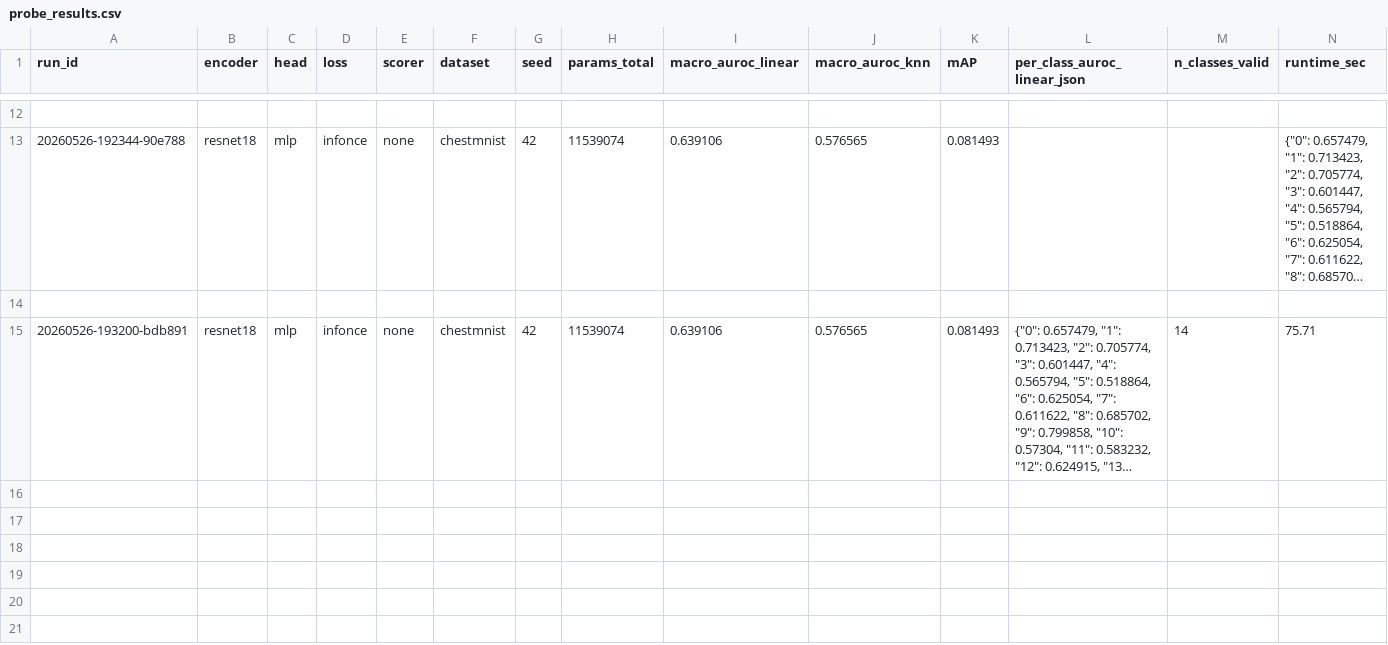
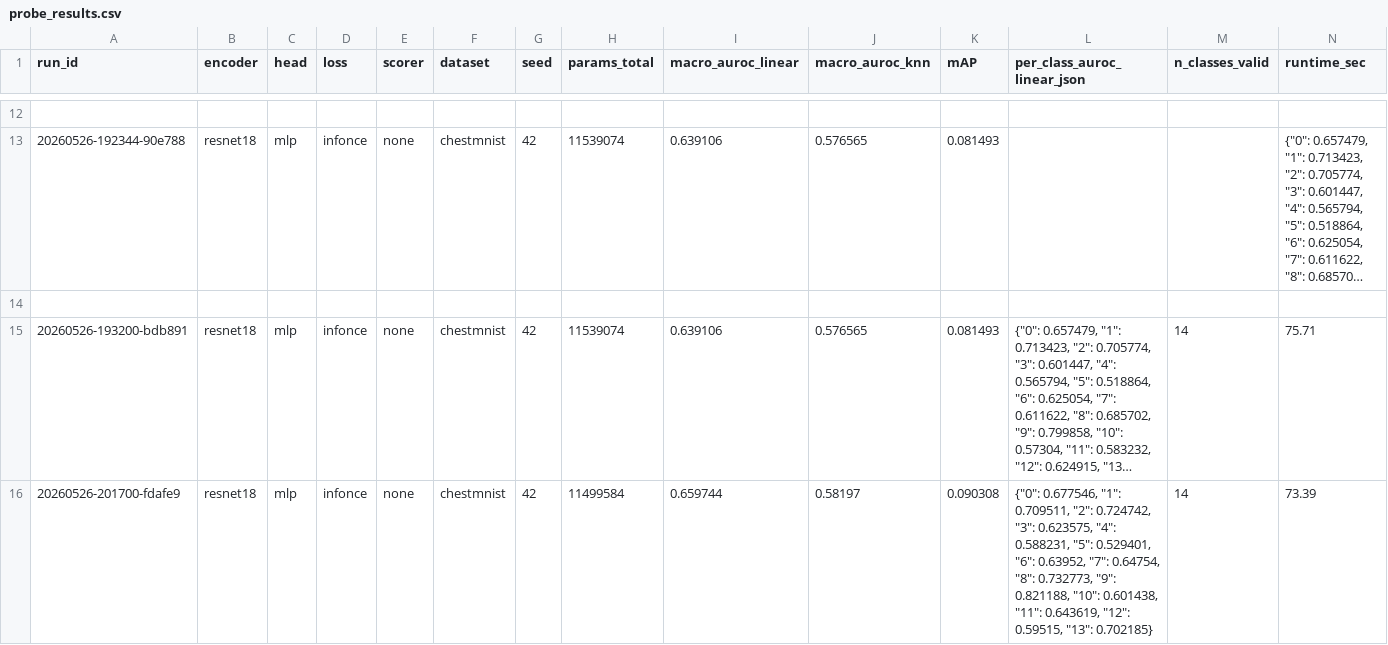
Before and after one commit to ArifXO/KAN_FPCL, a CSV file: reports/tables/probe_results.csv, drawn as a sheet; only a part is shown, gaps mark what is left out; long unchanged cells end in …; the diff names each change by its address in the sheet, - before the commit and + after, or states it on an @@ line.

Commit message:
[Verify] Full pipeline smoke test passes: train→probe→geometry, all new features wired

```diff
--- a/reports/tables/probe_results.csv
+++ b/reports/tables/probe_results.csv
+row 16: 20260526-201700-fdafe9 | resnet18 | mlp | infonce | none | chestmnist | 42 | 11499584 | 0.659744 | 0.58197 | 0.090308 | {"0": 0.677546, "1": 0.709511, "2": 0.724742, "3": 0.623575, "4": 0.588231, "5": 0.529401, "6": 0.63952, "7": 0.64754, "8": 0.732773, "9": 0.821188, "10": 0.601438, "11": 0.643619, "12": 0.59515, "13": 0.702185} | 14 | 73.39
```
Also changed, not shown: 3 other files.
